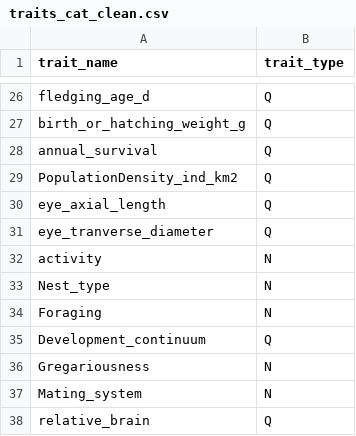
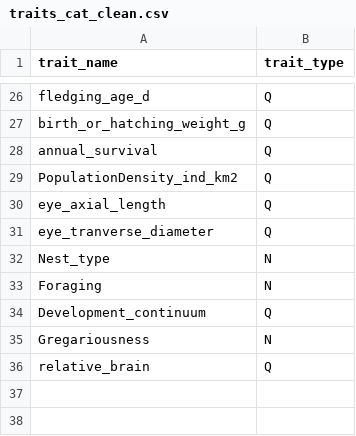
Before and after one commit to anabenlop/FD_steppe_review, a CSV file: clean_data/traits_cat_clean.csv, drawn as a sheet; only a part is shown, gaps mark what is left out; the diff names each change by its address in the sheet, - before the commit and + after, or states it on an @@ line.

```diff
--- a/clean_data/traits_cat_clean.csv
+++ b/clean_data/traits_cat_clean.csv
-row 32: activity | N
-row 37: Mating_system | N
```
Also changed, not shown: clean_data/traits_clean.csv, data/Species_trends.csv, 25 other files.
